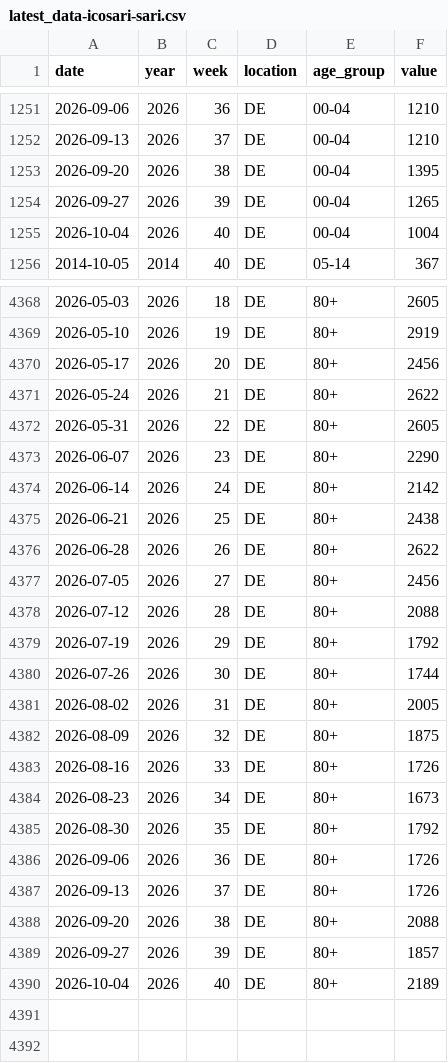
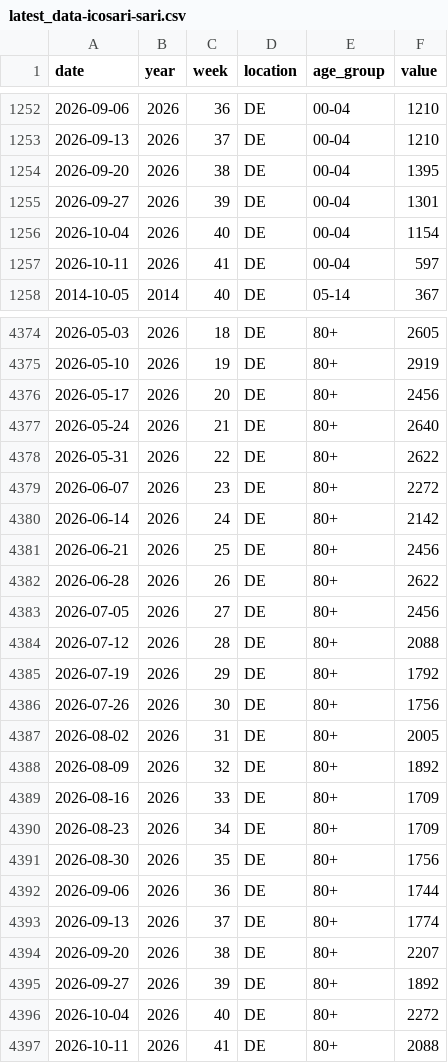
Before and after one commit to kit-health-statistics/RESPINOW-realtime, a CSV file: data/latest_data-icosari-sari.csv, drawn as a sheet; only a part is shown, gaps mark what is left out; the diff covers the shown part only.

```diff
--- a/data/latest_data-icosari-sari.csv
+++ b/data/latest_data-icosari-sari.csv
@@ -1253,4 +1254,5 @@ date,year,week,location,age_group,value
 2026-09-20,2026,38,DE,00-04,1395
-2026-09-27,2026,39,DE,00-04,1265
-2026-10-04,2026,40,DE,00-04,1004
+2026-09-27,2026,39,DE,00-04,1301
+2026-10-04,2026,40,DE,00-04,1154
+2026-10-11,2026,41,DE,00-04,597
 2014-10-05,2014,40,DE,05-14,367
@@ -4370,7 +4376,7 @@ date,year,week,location,age_group,value
 2026-05-17,2026,20,DE,80+,2456
-2026-05-24,2026,21,DE,80+,2622
-2026-05-31,2026,22,DE,80+,2605
-2026-06-07,2026,23,DE,80+,2290
+2026-05-24,2026,21,DE,80+,2640
+2026-05-31,2026,22,DE,80+,2622
+2026-06-07,2026,23,DE,80+,2272
 2026-06-14,2026,24,DE,80+,2142
-2026-06-21,2026,25,DE,80+,2438
+2026-06-21,2026,25,DE,80+,2456
 2026-06-28,2026,26,DE,80+,2622
@@ -4379,12 +4385,13 @@ date,year,week,location,age_group,value
 2026-07-19,2026,29,DE,80+,1792
-2026-07-26,2026,30,DE,80+,1744
+2026-07-26,2026,30,DE,80+,1756
 2026-08-02,2026,31,DE,80+,2005
-2026-08-09,2026,32,DE,80+,1875
-2026-08-16,2026,33,DE,80+,1726
-2026-08-23,2026,34,DE,80+,1673
-2026-08-30,2026,35,DE,80+,1792
-2026-09-06,2026,36,DE,80+,1726
-2026-09-13,2026,37,DE,80+,1726
-2026-09-20,2026,38,DE,80+,2088
-2026-09-27,2026,39,DE,80+,1857
-2026-10-04,2026,40,DE,80+,2189
+2026-08-09,2026,32,DE,80+,1892
+2026-08-16,2026,33,DE,80+,1709
+2026-08-23,2026,34,DE,80+,1709
+2026-08-30,2026,35,DE,80+,1756
+2026-09-06,2026,36,DE,80+,1744
+2026-09-13,2026,37,DE,80+,1774
+2026-09-20,2026,38,DE,80+,2207
+2026-09-27,2026,39,DE,80+,1892
+2026-10-04,2026,40,DE,80+,2272
+2026-10-11,2026,41,DE,80+,2088
```
Also changed, not shown: 5 added rows and 61 edited cells elsewhere in this file, data/reporting_triangle-icosari-sari-preprocessed.csv, data/reporting_triangle-icosari-sari.csv, 1 other file.
